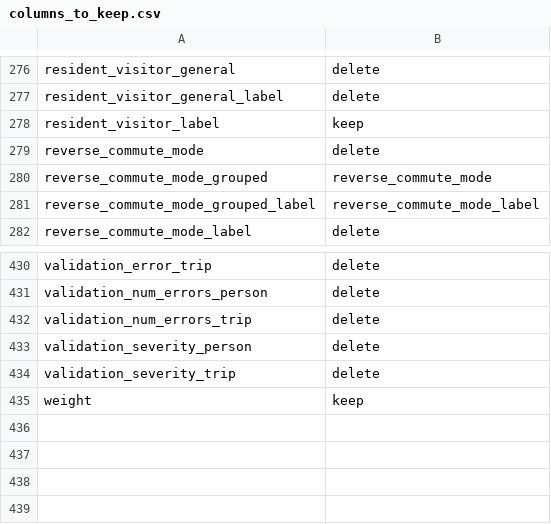
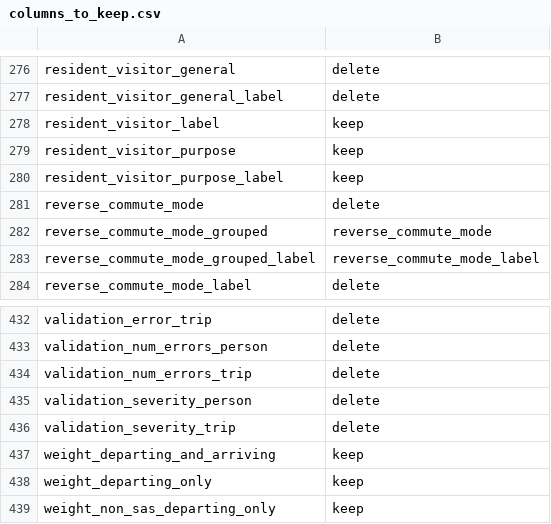
Before and after one commit to wsp-sag/Survey_Airport, a CSV file: data/processed/columns_to_keep.csv, drawn as a sheet; only a part is shown, gaps mark what is left out.

```diff
--- a/data/processed/columns_to_keep.csv
+++ b/data/processed/columns_to_keep.csv
@@ -278,2 +278,4 @@ resident_visitor_general_label,delete
 resident_visitor_label,keep
+resident_visitor_purpose,keep
+resident_visitor_purpose_label,keep
 reverse_commute_mode,delete
@@ -434,2 +436,4 @@ validation_severity_person,delete
 validation_severity_trip,delete
-weight,keep
+weight_departing_and_arriving,keep
+weight_departing_only,keep
+weight_non_sas_departing_only,keep
```
Also changed, not shown: data/interim/convergence_stat_departing_and_arriving.csv, data/interim/convergence_stat_departing_only.csv, 17 other files.
